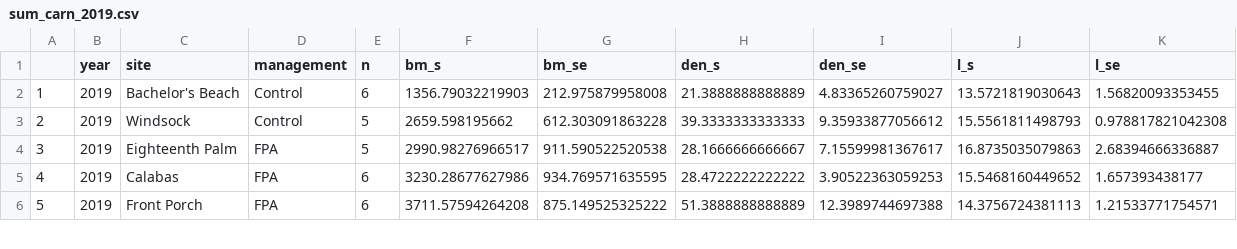
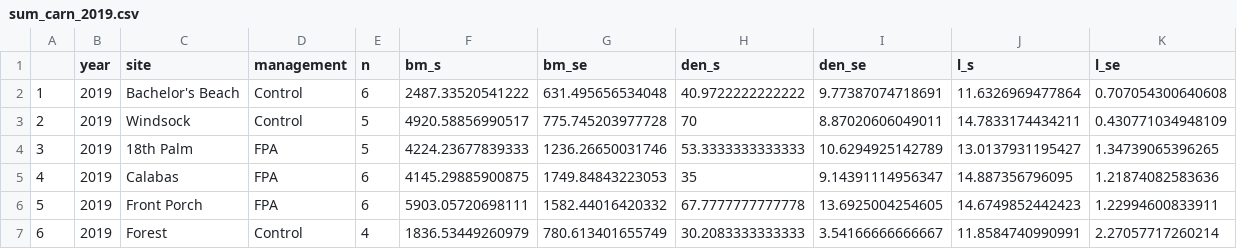
Before and after one commit to molwilson/bonaire, a CSV file: r/sum_carn_2019.csv, drawn as a sheet; only a part is shown; removed rows and columns are numbered as before the commit, all else as after; the diff covers the shown part only; the diff names each change by its address in the sheet, - before the commit and + after, or states it on an @@ line.

```diff
--- a/r/sum_carn_2019.csv
+++ b/r/sum_carn_2019.csv
-F2 (bm_s): 1356.79032219903
+F2 (bm_s): 2487.33520541222
-G2 (bm_se): 212.975879958008
+G2 (bm_se): 631.495656534048
-H2 (den_s): 21.3888888888889
+H2 (den_s): 40.9722222222222
-I2 (den_se): 4.83365260759027
+I2 (den_se): 9.77387074718691
-J2 (l_s): 13.5721819030643
+J2 (l_s): 11.6326969477864
-K2 (l_se): 1.56820093353455
+K2 (l_se): 0.707054300640608
-F3 (bm_s): 2659.598195662
+F3 (bm_s): 4920.58856990517
-G3 (bm_se): 612.303091863228
+G3 (bm_se): 775.745203977728
-H3 (den_s): 39.3333333333333
+H3 (den_s): 70
-I3 (den_se): 9.35933877056612
+I3 (den_se): 8.87020606049011
-J3 (l_s): 15.5561811498793
+J3 (l_s): 14.7833174434211
-K3 (l_se): 0.978817821042308
+K3 (l_se): 0.430771034948109
-row 4: 3 | 2019 | Eighteenth Palm | FPA | 5 | 2990.98276966517 | 911.590522520538 | 28.1666666666667 | 7.15599981367617 | 16.8735035079863 | 2.68394666336887
+row 4: 3 | 2019 | 18th Palm | FPA | 5 | 4224.23677839333 | 1236.26650031746 | 53.3333333333333 | 10.6294925142789 | 13.0137931195427 | 1.34739065396265
-F5 (bm_s): 3230.28677627986
+F5 (bm_s): 4145.29885900875
-G5 (bm_se): 934.769571635595
+G5 (bm_se): 1749.84843223053
-H5 (den_s): 28.4722222222222
+H5 (den_s): 35
-I5 (den_se): 3.90522363059253
+I5 (den_se): 9.14391114956347
-J5 (l_s): 15.5468160449652
+J5 (l_s): 14.887356796095
-K5 (l_se): 1.657393438177
+K5 (l_se): 1.21874082583636
-F6 (bm_s): 3711.57594264208
+F6 (bm_s): 5903.05720698111
-G6 (bm_se): 875.149525325222
+G6 (bm_se): 1582.44016420332
-H6 (den_s): 51.3888888888889
+H6 (den_s): 67.7777777777778
-I6 (den_se): 12.3989744697388
+I6 (den_se): 13.6925004254605
-J6 (l_s): 14.3756724381113
+J6 (l_s): 14.6749852442423
-K6 (l_se): 1.21533771754571
+K6 (l_se): 1.22994600833911
+row 7: 6 | 2019 | Forest | Control | 4 | 1836.53449260979 | 780.613401655749 | 30.2083333333333 | 3.54166666666667 | 11.8584740990991 | 2.27057717260214
```
Also changed, not shown: 3 added rows, 2 removed rows, 19 edited cells and row numbers in column A elsewhere in this file, data/carn_2015-2017.csv, data/herb_2011-2017.csv, 10 other files.
